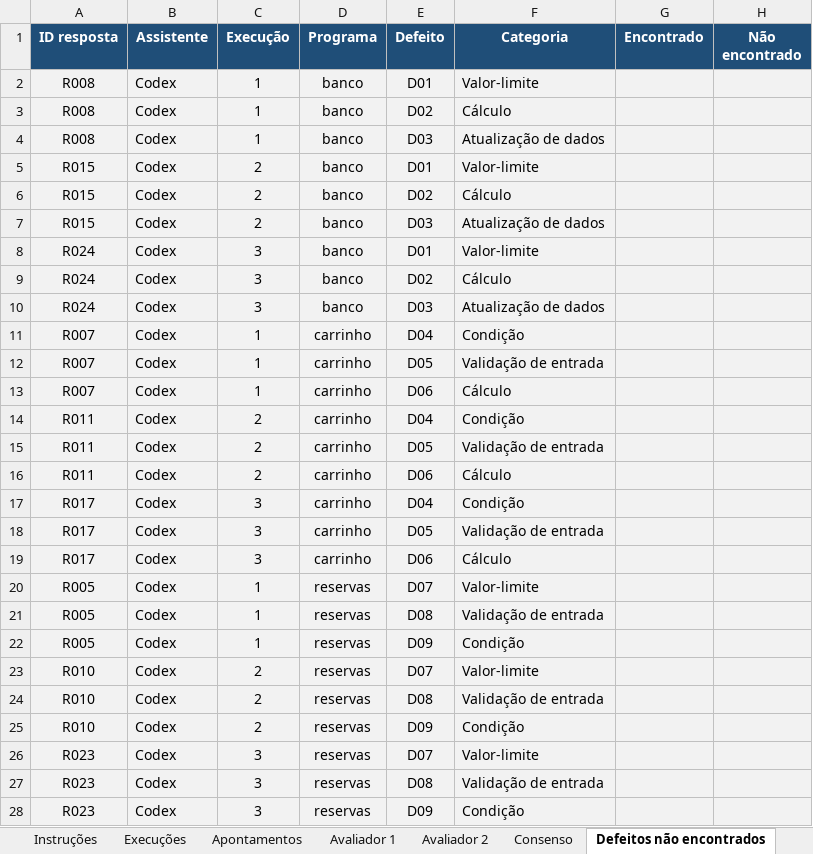
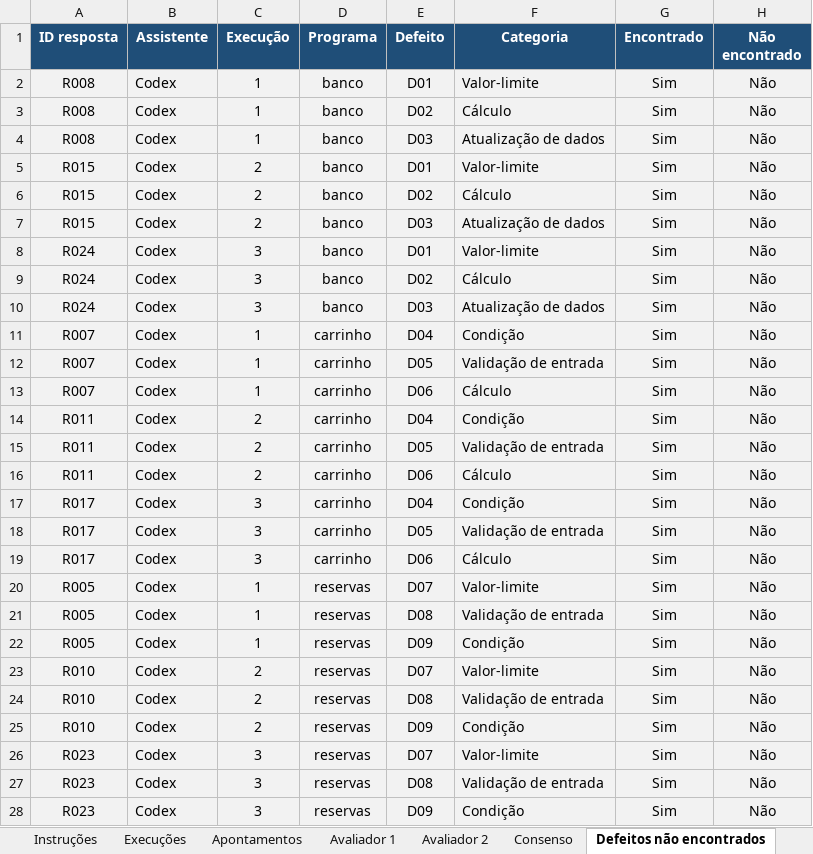
Before and after one commit to Brunorochars/experimento, an Excel workbook: planilha_classificacao.xlsx, sheet Defeitos não encontrados, drawn as a sheet; only a part is shown; values as stored, in another font and other column widths than the file's, no borders; charts and pictures and conditional formats not drawn; the diff covers the shown part only; the diff names each change by its address in the sheet, - before the commit and + after, or states it on an @@ line.

Commit message:
Atualiza a planilha de classificação e o registro das execuções
Traz do Google Sheets a versão atual da planilha (nova aba de defeitos
não semeados e colunas novas nas abas dos avaliadores) e completa no
ordem_execucoes.csv os campos de registro das revisões do Codex
(R001–R024) e do Antigravity (R049–R072), além do horário nas do Claude.

```diff
--- a/planilha_classificacao.xlsx (sheet Defeitos não encontrados)
+++ b/planilha_classificacao.xlsx (sheet Defeitos não encontrados)
-G2:G28 (Encontrado): (empty)
+G2:G28 (Encontrado): Sim
-H2:H28 (Não encontrado): (empty)
+H2:H28 (Não encontrado): Não
```
Also changed, not shown: 234 edited cells elsewhere in this sheet, sheet Consenso, sheet Avaliador 2, sheet Avaliador 1, sheet Apontamentos, sheet Execuções, sheet Métricas, 3 more sheets, other sheet tabs, formulas that keep their value, charts or pictures, 1 other file.
